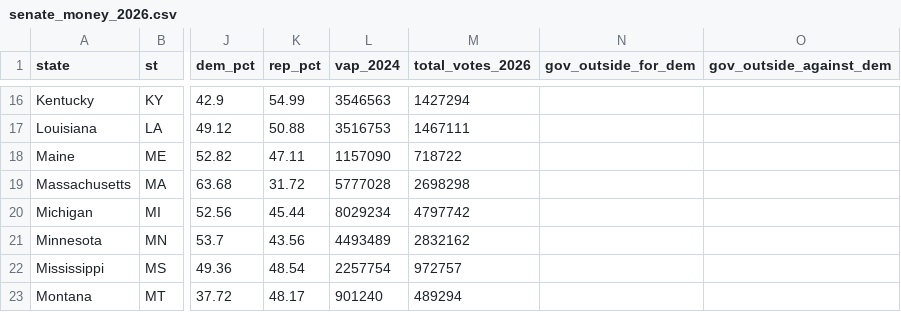
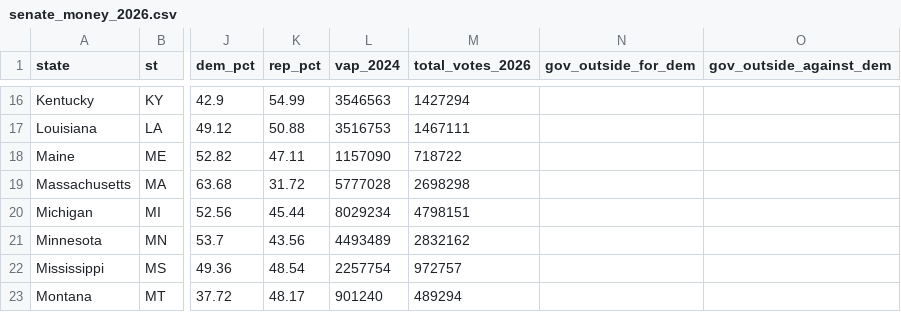
Before and after one commit to StrawWaffle/midterms-2026-factions, a CSV file: public/data/senate_money_2026.csv, drawn as a sheet; only a part is shown, gaps mark what is left out; the diff covers the shown part only; the diff names each change by its address in the sheet, - before the commit and + after, or states it on an @@ line.

```diff
--- a/public/data/senate_money_2026.csv
+++ b/public/data/senate_money_2026.csv
-M20 (total_votes_2026): 4797742
+M20 (total_votes_2026): 4798151
```
Also changed, not shown: 21 edited cells elsewhere in this file, public/data/house_2026.csv, public/data/house_money_2026.csv, 1 other file.
